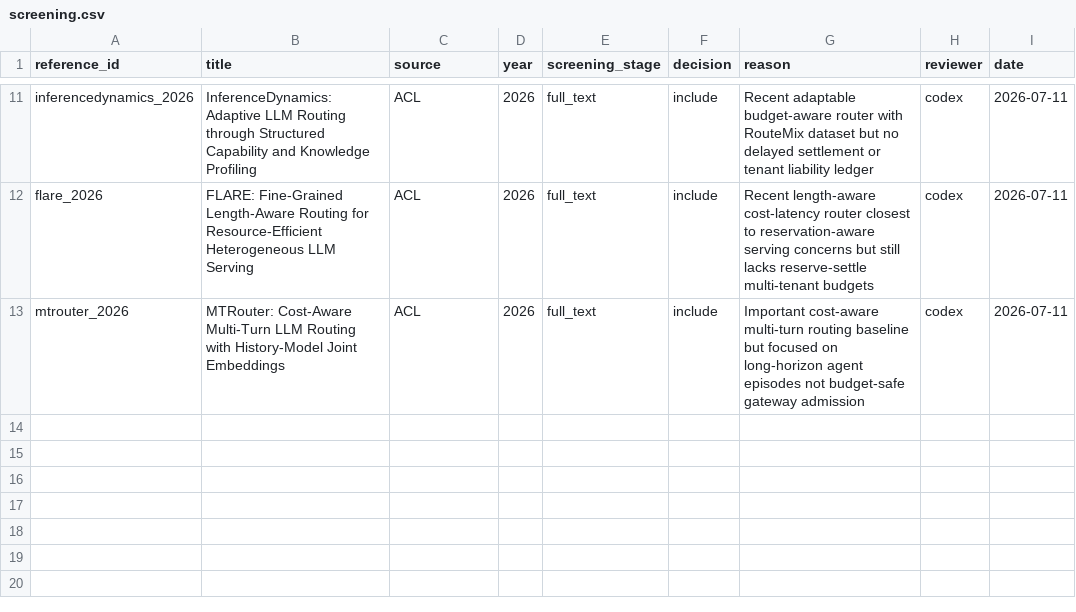
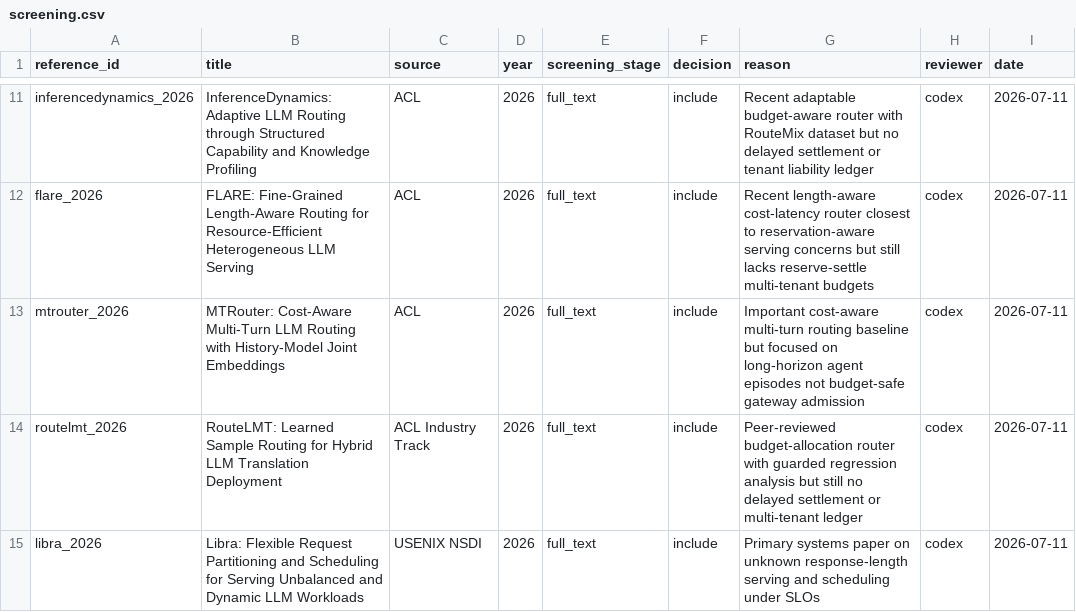
Before and after one commit to ihsenalaya/ai-sovereign-finops-operator, a CSV file: article3/literature/screening.csv, drawn as a sheet; only a part is shown, gaps mark what is left out.

```diff
--- a/article3/literature/screening.csv
+++ b/article3/literature/screening.csv
@@ -13 +13,3 @@ flare_2026,FLARE: Fine-Grained Length-Aware Routing for Resource-Efficient Heter
 mtrouter_2026,MTRouter: Cost-Aware Multi-Turn LLM Routing with History-Model Joint Embeddings,ACL,2026,full_text,include,Important cost-aware multi-turn routing baseline but focused on long-horizon agent episodes not budget-safe gateway admission,codex,2026-07-11
+routelmt_2026,RouteLMT: Learned Sample Routing for Hybrid LLM Translation Deployment,ACL Industry Track,2026,full_text,include,Peer-reviewed budget-allocation router with guarded regression analysis but still no delayed settlement or multi-tenant ledger,codex,2026-07-11
+libra_2026,Libra: Flexible Request Partitioning and Scheduling for Serving Unbalanced and Dynamic LLM Workloads,USENIX NSDI,2026,full_text,include,Primary systems paper on unknown response-length serving and scheduling under SLOs,codex,2026-07-11
```
Also changed, not shown: article3/literature/related_work_matrix.csv, article3/literature/search_log.csv, 49 other files.
